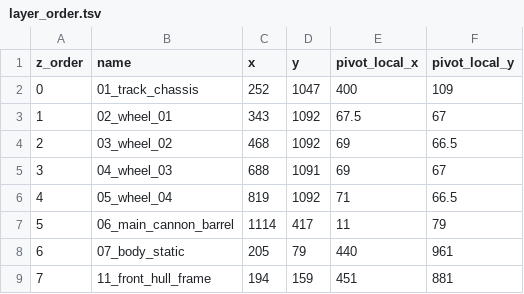
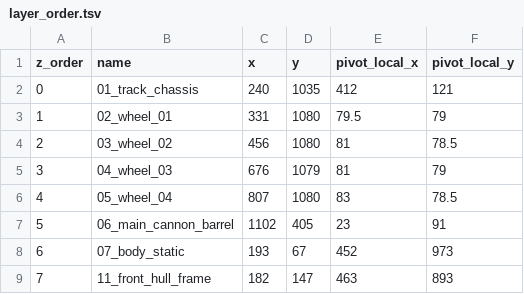
Before and after one commit to AnDH2705/MegaTank, a TSV file: Art/Asset/Tanks/Tank_1_optimizedPart/Tank_Mortar_Frame_v4/metadata/layer_order.tsv, drawn as a sheet; only a part is shown; the diff covers the shown part only.

Commit message:
edit tank+fire ammo

```diff
--- a/Art/Asset/Tanks/Tank_1_optimizedPart/Tank_Mortar_Frame_v4/metadata/layer_order.tsv
+++ b/Art/Asset/Tanks/Tank_1_optimizedPart/Tank_Mortar_Frame_v4/metadata/layer_order.tsv
@@ -1,9 +1,9 @@
 z_order	name	x	y	pivot_local_x	pivot_local_y
-0	01_track_chassis	252	1047	400	109
-1	02_wheel_01	343	1092	67.5	67
-2	03_wheel_02	468	1092	69	66.5
-3	04_wheel_03	688	1091	69	67
-4	05_wheel_04	819	1092	71	66.5
-5	06_main_cannon_barrel	1114	417	11	79
-6	07_body_static	205	79	440	961
-7	11_front_hull_frame	194	159	451	881
+0	01_track_chassis	240	1035	412	121
+1	02_wheel_01	331	1080	79.5	79
+2	03_wheel_02	456	1080	81	78.5
+3	04_wheel_03	676	1079	81	79
+4	05_wheel_04	807	1080	83	78.5
+5	06_main_cannon_barrel	1102	405	23	91
+6	07_body_static	193	67	452	973
+7	11_front_hull_frame	182	147	463	893
```
Also changed, not shown: 12 edited cells elsewhere in this file, 27 other files.
